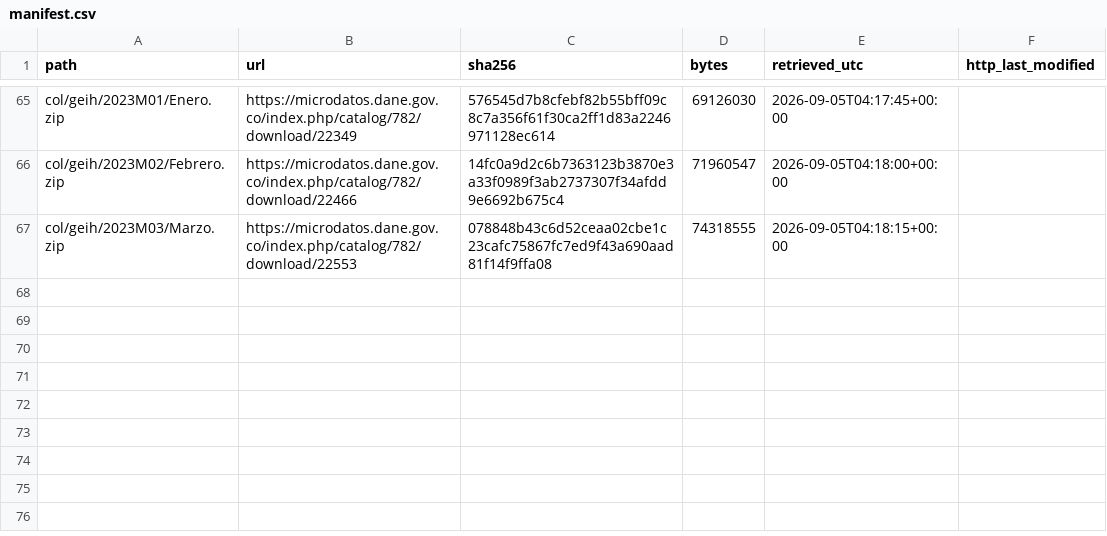
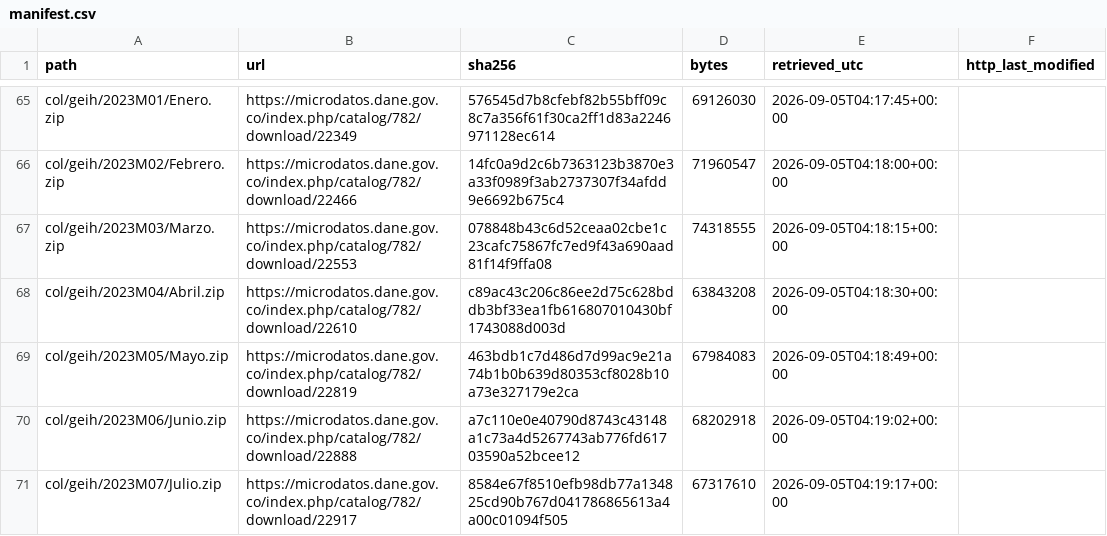
Before and after one commit to gdemombynes/ai-lfs-panel, a CSV file: data/raw/manifest.csv, drawn as a sheet; only a part is shown, gaps mark what is left out; the diff names each change by its address in the sheet, - before the commit and + after, or states it on an @@ line.

```diff
--- a/data/raw/manifest.csv
+++ b/data/raw/manifest.csv
+row 68: col/geih/2023M04/Abril.zip | https://microdatos.dane.gov.co/index.php/catalog/782/download/22610 | c89ac43c206c86ee2d75c628bddb3bf33ea1fb616807010430bf1743088d003d | 63843208 | 2026-09-05T04:18:30+00:00
+row 69: col/geih/2023M05/Mayo.zip | https://microdatos.dane.gov.co/index.php/catalog/782/download/22819 | 463bdb1c7d486d7d99ac9e21a74b1b0b639d80353cf8028b10a73e327179e2ca | 67984083 | 2026-09-05T04:18:49+00:00
+row 70: col/geih/2023M06/Junio.zip | https://microdatos.dane.gov.co/index.php/catalog/782/download/22888 | a7c110e0e40790d8743c43148a1c73a4d5267743ab776fd61703590a52bcee12 | 68202918 | 2026-09-05T04:19:02+00:00
+row 71: col/geih/2023M07/Julio.zip | https://microdatos.dane.gov.co/index.php/catalog/782/download/22917 | 8584e67f8510efb98db77a134825cd90b767d041786865613a4a00c01094f505 | 67317610 | 2026-09-05T04:19:17+00:00
```
Also changed, not shown: 1 other file.
